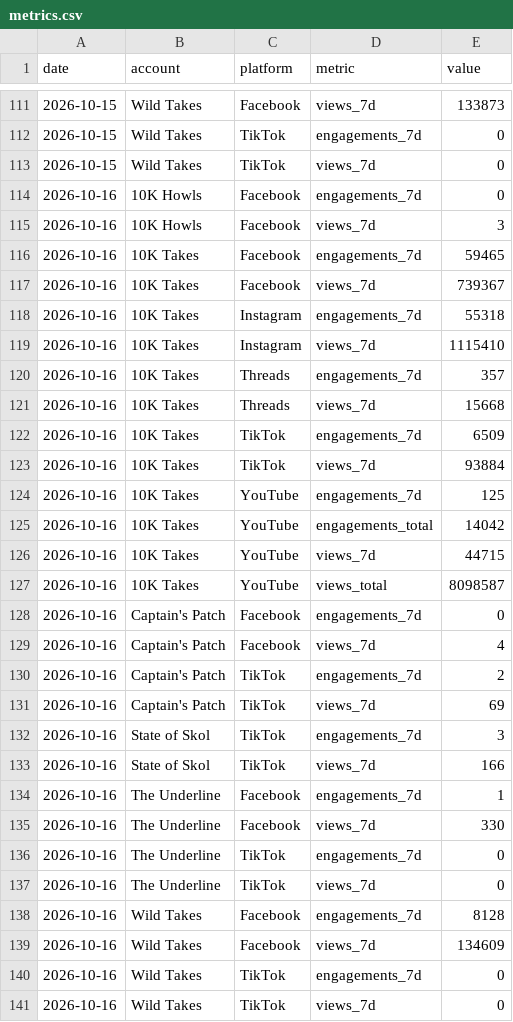
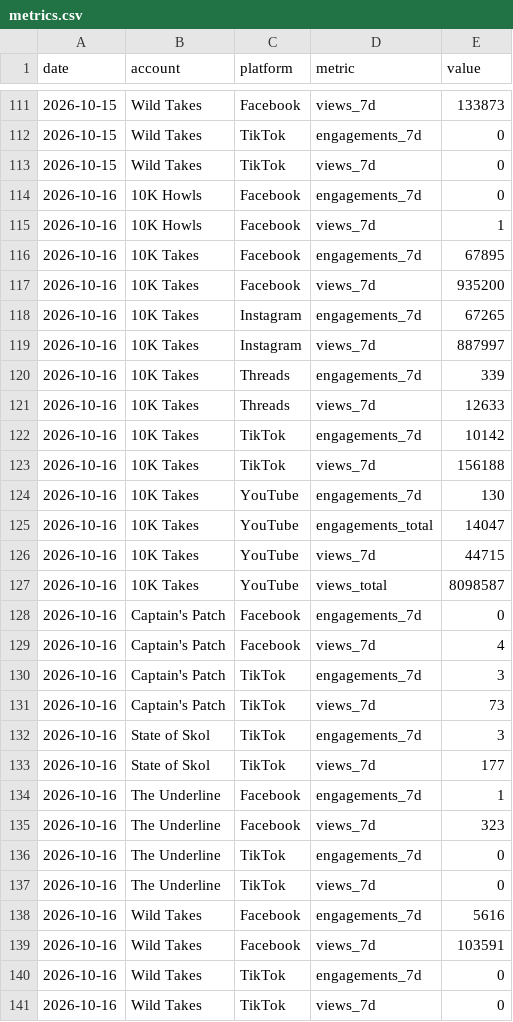
Before and after one commit to 10000takes/10k-takes-data, a CSV file: metrics.csv, drawn as a sheet; only a part is shown, gaps mark what is left out.

```diff
--- a/metrics.csv
+++ b/metrics.csv
@@ -114,13 +114,13 @@ date,account,platform,metric,value
 2026-10-16,10K Howls,Facebook,engagements_7d,0
-2026-10-16,10K Howls,Facebook,views_7d,3
-2026-10-16,10K Takes,Facebook,engagements_7d,59465
-2026-10-16,10K Takes,Facebook,views_7d,739367
-2026-10-16,10K Takes,Instagram,engagements_7d,55318
-2026-10-16,10K Takes,Instagram,views_7d,1115410
-2026-10-16,10K Takes,Threads,engagements_7d,357
-2026-10-16,10K Takes,Threads,views_7d,15668
-2026-10-16,10K Takes,TikTok,engagements_7d,6509
-2026-10-16,10K Takes,TikTok,views_7d,93884
-2026-10-16,10K Takes,YouTube,engagements_7d,125
-2026-10-16,10K Takes,YouTube,engagements_total,14042
+2026-10-16,10K Howls,Facebook,views_7d,1
+2026-10-16,10K Takes,Facebook,engagements_7d,67895
+2026-10-16,10K Takes,Facebook,views_7d,935200
+2026-10-16,10K Takes,Instagram,engagements_7d,67265
+2026-10-16,10K Takes,Instagram,views_7d,887997
+2026-10-16,10K Takes,Threads,engagements_7d,339
+2026-10-16,10K Takes,Threads,views_7d,12633
+2026-10-16,10K Takes,TikTok,engagements_7d,10142
+2026-10-16,10K Takes,TikTok,views_7d,156188
+2026-10-16,10K Takes,YouTube,engagements_7d,130
+2026-10-16,10K Takes,YouTube,engagements_total,14047
 2026-10-16,10K Takes,YouTube,views_7d,44715
@@ -129,12 +129,12 @@ date,account,platform,metric,value
 2026-10-16,Captain's Patch,Facebook,views_7d,4
-2026-10-16,Captain's Patch,TikTok,engagements_7d,2
-2026-10-16,Captain's Patch,TikTok,views_7d,69
+2026-10-16,Captain's Patch,TikTok,engagements_7d,3
+2026-10-16,Captain's Patch,TikTok,views_7d,73
 2026-10-16,State of Skol,TikTok,engagements_7d,3
-2026-10-16,State of Skol,TikTok,views_7d,166
+2026-10-16,State of Skol,TikTok,views_7d,177
 2026-10-16,The Underline,Facebook,engagements_7d,1
-2026-10-16,The Underline,Facebook,views_7d,330
+2026-10-16,The Underline,Facebook,views_7d,323
 2026-10-16,The Underline,TikTok,engagements_7d,0
 2026-10-16,The Underline,TikTok,views_7d,0
-2026-10-16,Wild Takes,Facebook,engagements_7d,8128
-2026-10-16,Wild Takes,Facebook,views_7d,134609
+2026-10-16,Wild Takes,Facebook,engagements_7d,5616
+2026-10-16,Wild Takes,Facebook,views_7d,103591
 2026-10-16,Wild Takes,TikTok,engagements_7d,0
```
Also changed, not shown: followers.csv.
